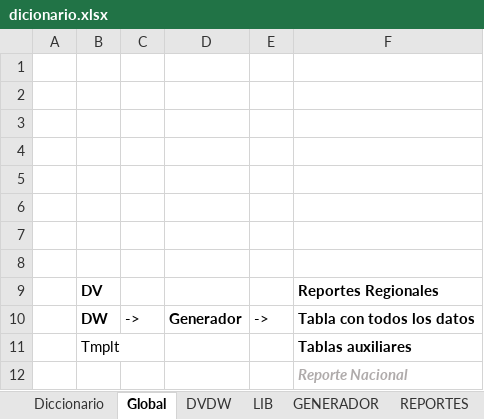
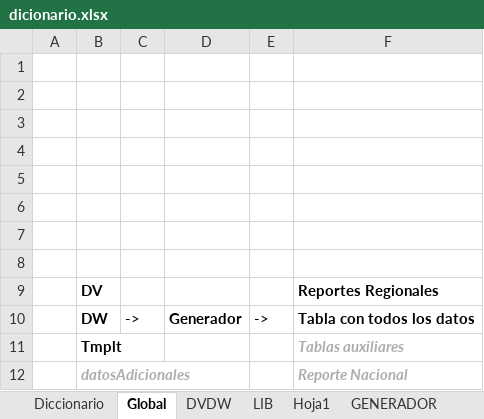
Before and after one commit to hecgarri/pyreportgen_dccp, an Excel workbook: dicionario.xlsx, sheet Global, drawn as a sheet; values as stored, in another font and other column widths than the file's, no borders; the diff names each change by its address in the sheet, - before the commit and + after, or states it on an @@ line.

```diff
--- a/dicionario.xlsx (sheet Global)
+++ b/dicionario.xlsx (sheet Global)
+sheet tab: Hoja1
-B11 bold: off
+B11 bold: on
@@ F11 italic: off → on, text colour: black → #AFABAB @@
-B12: (empty)
+B12: datosAdicionales
```
Also changed, not shown: sheet Diccionario, sheet LIB, SectoresRegionesAños.xlsx, datosAdicionales.xlsx, 37 other files.
